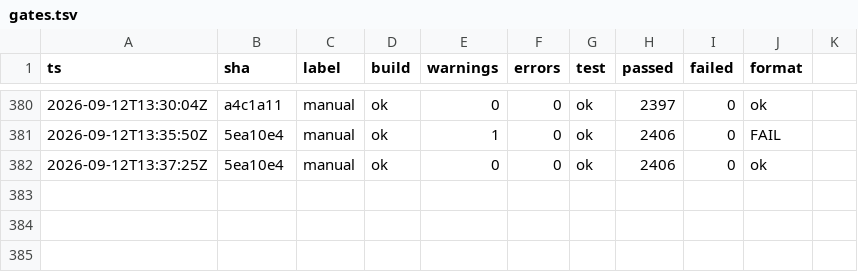
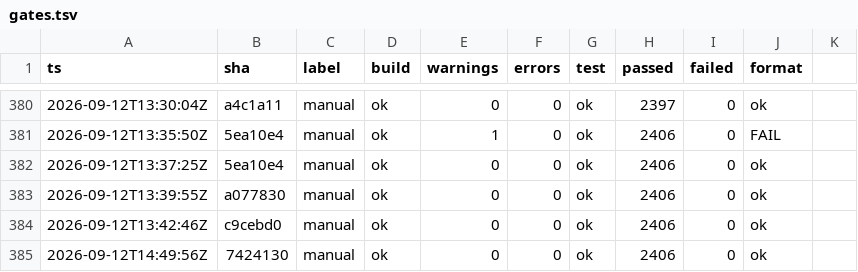
Before and after one commit to headpiece747/ModernWigiDash, a TSV file: .audit/gates.tsv, drawn as a sheet; only a part is shown, gaps mark what is left out.

Commit message:
docs: reconcile coverage baseline and toolchain text with coverlet.MTP run
The 2026-09-12 coverage paragraphs in CONTEXT.md and .opencode/AGENTS.md
still described the Microsoft CodeCoverage engine run (86.4% / 2,296 tests)
and its rejected-coverlet.MTP note, but the script switched to coverlet.MTP
in 2d4744b and the authoritative re-run measures 90.7% (14,709/16,226) /
2,406 tests. Correct the toolchain flags, the per-project numbers, and the
engine-attribution explanation in both files; also fix the widget count
(12 -> 13) and the Testing-section test count (2025 -> 2,391 declared).
Record the two intermediate gate rows and the fresh green row at HEAD.

```diff
--- a/.audit/gates.tsv
+++ b/.audit/gates.tsv
@@ -382 +382,4 @@
 2026-09-12T13:37:25Z	5ea10e4	manual	ok	0	0	ok	2406	0	ok
+2026-09-12T13:39:55Z	a077830	manual	ok	0	0	ok	2406	0	ok
+2026-09-12T13:42:46Z	c9cebd0	manual	ok	0	0	ok	2406	0	ok
+2026-09-12T14:49:56Z	7424130	manual	ok	0	0	ok	2406	0	ok
```
Also changed, not shown: 2 other files.
